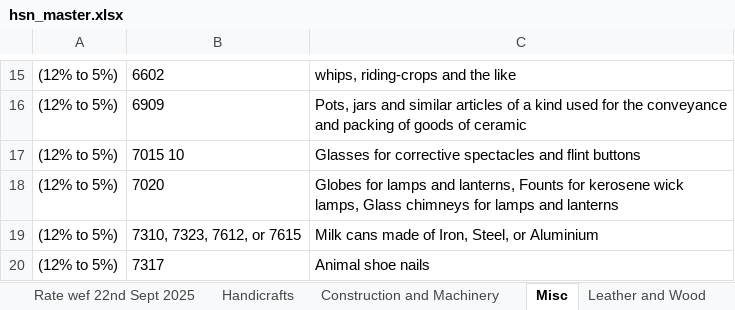
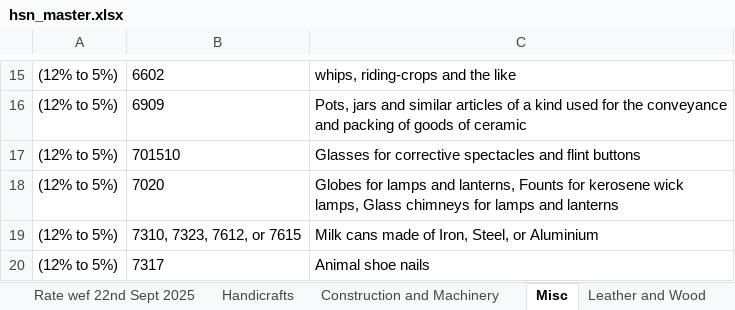
Before and after one commit to lohitpoddar/hsn-search, an Excel workbook: hsn_master.xlsx, sheet Misc, drawn as a sheet; only a part is shown, gaps mark what is left out; values as stored, in another font and other column widths than the file's, no borders; the diff names each change by its address in the sheet, - before the commit and + after, or states it on an @@ line.

Commit message:
Add files via upload

```diff
--- a/hsn_master.xlsx (sheet Misc)
+++ b/hsn_master.xlsx (sheet Misc)
-B17: 7015 10
+B17: 701510
```
